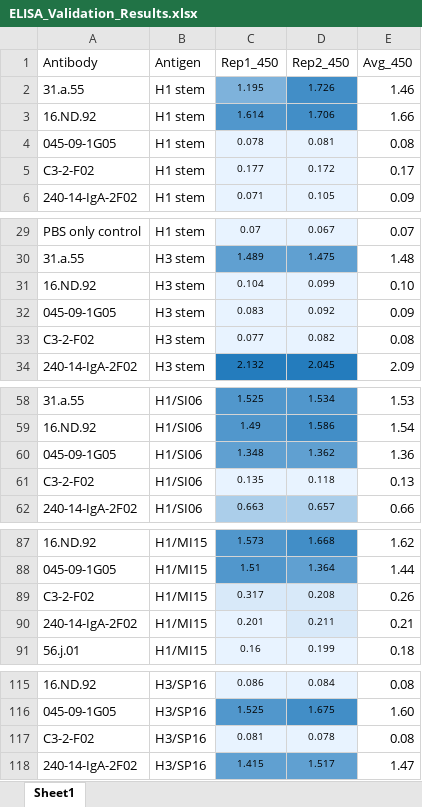
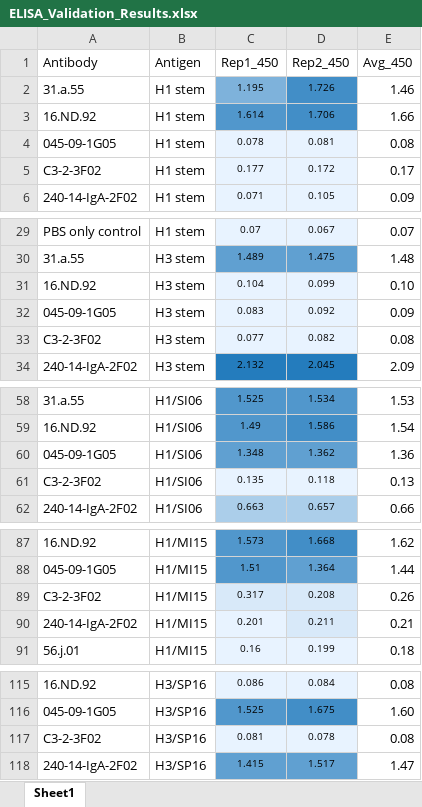
Before and after one commit to nicwulab/oPool_display, an Excel workbook: oPool_display/experimental_data/validation/ELISA/ELISA_Validation_Results.xlsx, sheet Sheet1, drawn as a sheet; only a part is shown, gaps mark what is left out; values as stored, in another font and other column widths than the file's, no borders; the diff covers the shown part only; the diff names each change by its address in the sheet, - before the commit and + after, or states it on an @@ line.

```diff
--- a/oPool_display/experimental_data/validation/ELISA/ELISA_Validation_Results.xlsx (sheet Sheet1)
+++ b/oPool_display/experimental_data/validation/ELISA/ELISA_Validation_Results.xlsx (sheet Sheet1)
-A5 (Antibody): C3-2-F02
+A5 (Antibody): C3-2-3F02
-A33 (Antibody): C3-2-F02
+A33 (Antibody): C3-2-3F02
-A61 (Antibody): C3-2-F02
+A61 (Antibody): C3-2-3F02
-A89 (Antibody): C3-2-F02
+A89 (Antibody): C3-2-3F02
-A117 (Antibody): C3-2-F02
+A117 (Antibody): C3-2-3F02
```
Also changed, not shown: 4 edited cells elsewhere in this sheet, oPool_display/experimental_data/validation/BLI/oPool_binding_validation/oPool_validation_sample_names.xlsx, oPool_display/oPool_result/validated_abs_freq.xlsx, 34 other files.
